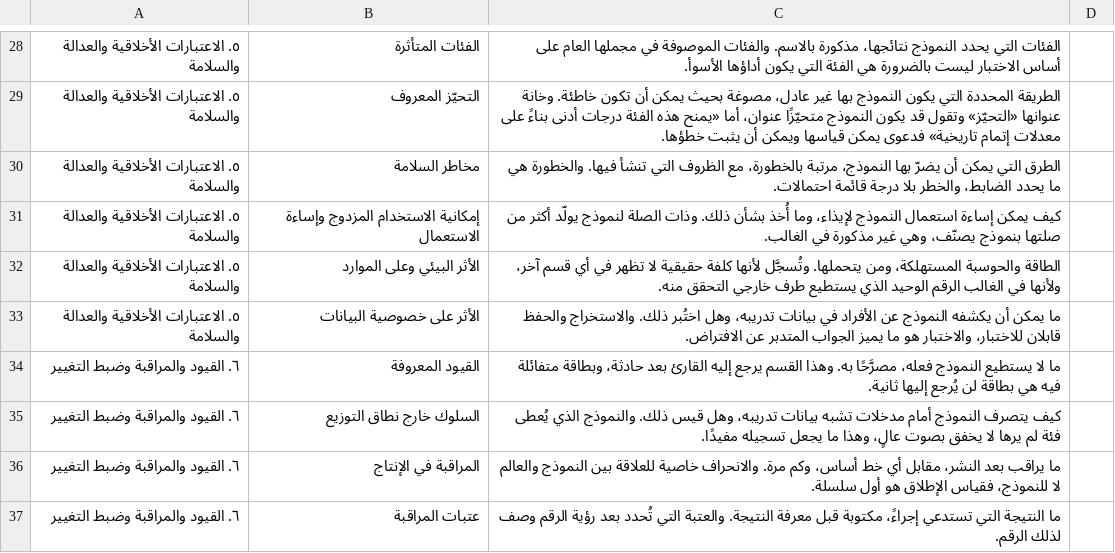
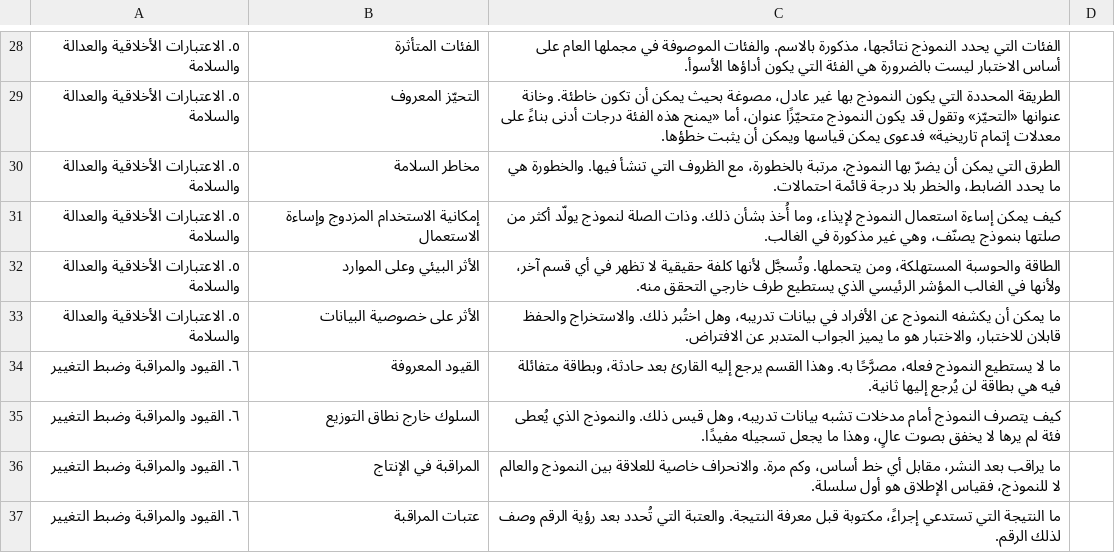
Before and after one commit to fakhruldeen/Tasleemat, a CSV file: forms/ar/02_منهجية_المشروع_وتخصيصه/05_بطاقة_نموذج_الذكاء_الاصطناعي/02_05_بطاقة_نموذج_الذكاء_الاصطناعي.csv, drawn as a sheet; only a part is shown, gaps mark what is left out; the diff names each change by its address in the sheet, - before the commit and + after, or states it on an @@ line.

```diff
--- a/forms/ar/02_منهجية_المشروع_وتخصيصه/05_بطاقة_نموذج_الذكاء_الاصطناعي/02_05_بطاقة_نموذج_الذكاء_الاصطناعي.csv
+++ b/forms/ar/02_منهجية_المشروع_وتخصيصه/05_بطاقة_نموذج_الذكاء_الاصطناعي/02_05_بطاقة_نموذج_الذكاء_الاصطناعي.csv
-C32: …في الغالب الرقم الوحيد الذي يستطيع…
+C32: …في الغالب المؤشر الرئيسي الذي يستطيع…
```
Also changed, not shown: forms/ar/00_إدارة_البرامج_والمحافظ/01_خارطة_طريق_المحفظة/00_01_خارطة_طريق_المحفظة.csv, forms/ar/00_إدارة_البرامج_والمحافظ/03_سجل_الاعتماديات_المتبادلة/00_03_سجل_الاعتماديات_المتبادلة.csv, 55 other files.
